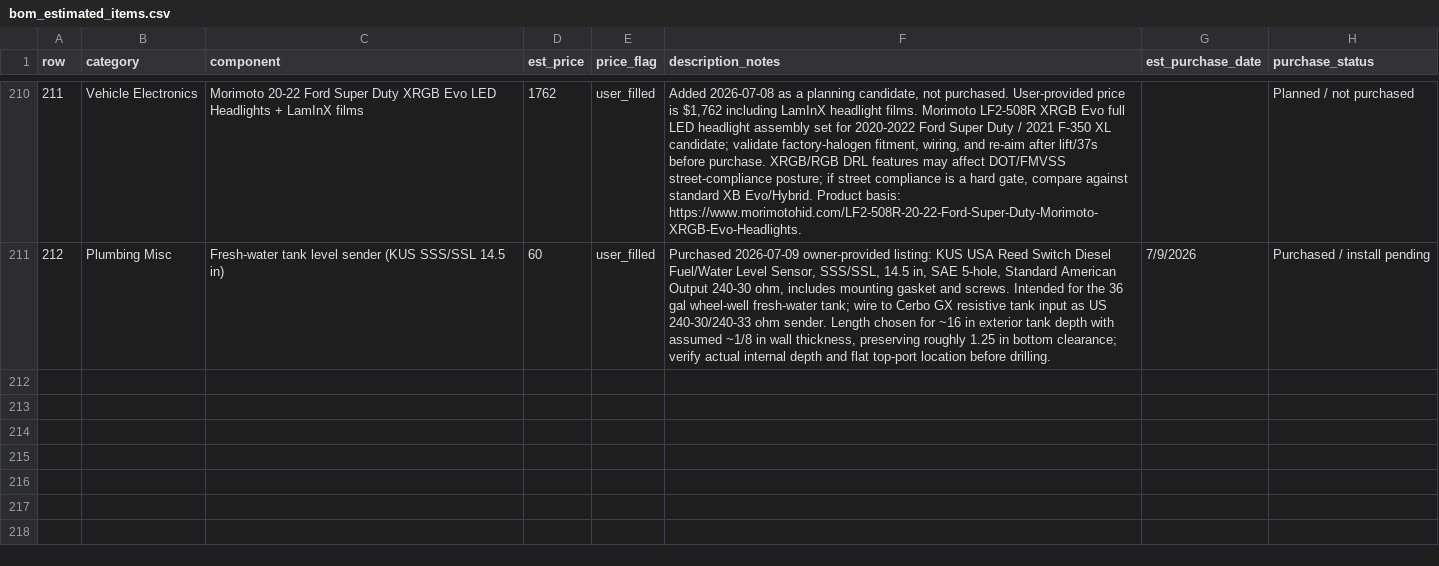
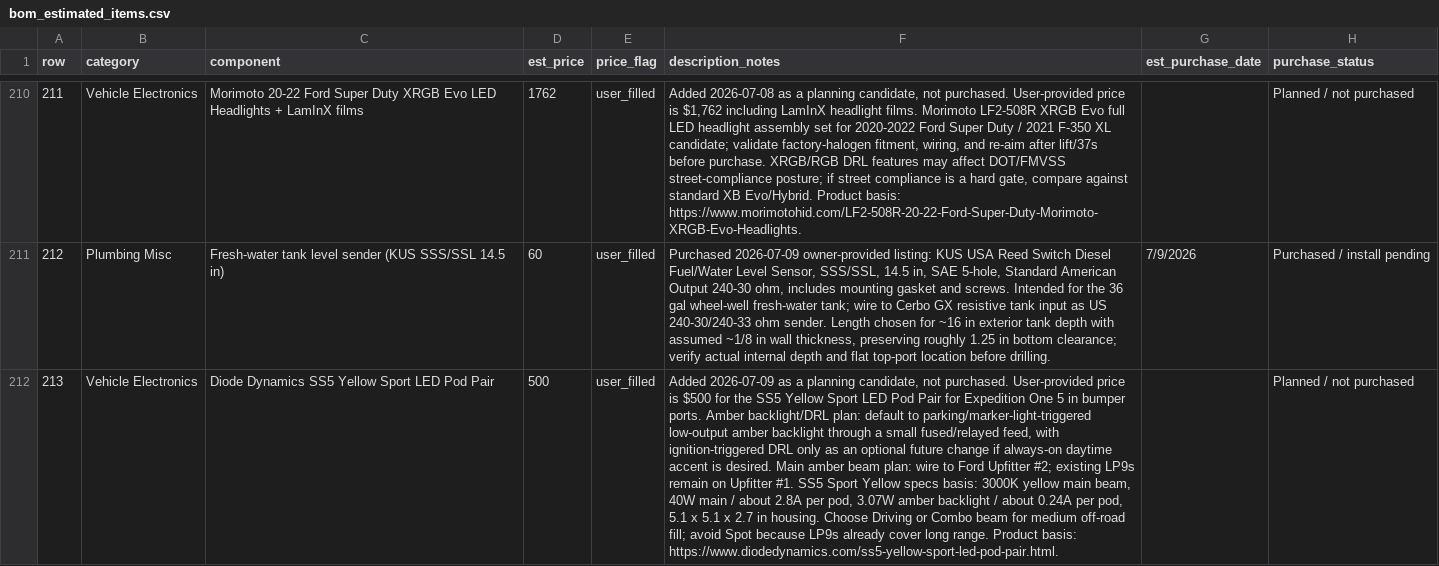
Before and after one commit to DataDaneDev/HiatusBuild, a CSV file: bom/bom_estimated_items.csv, drawn as a sheet; only a part is shown, gaps mark what is left out; the diff names each change by its address in the sheet, - before the commit and + after, or states it on an @@ line.

Commit message:
Add planned SS5 bumper light BOM item

```diff
--- a/bom/bom_estimated_items.csv
+++ b/bom/bom_estimated_items.csv
+row 212: 213 | Vehicle Electronics | Diode Dynamics SS5 Yellow Sport LED Pod Pair | 500 | user_filled | Added 2026-07-09 as a planning candidate, not purchased. User-provided price is $500 for the SS5 Yellow Sport LED Pod Pair for Expedition One 5 in bumper ports. Amber backlight/DRL plan: default to parking/marker-light-triggered low-output amber backlight through a small fused/relayed feed, with ignition-triggered DRL only as an optional future change if always-on daytime accent is desired. Main amber beam plan: wire to Ford Upfitter #2; existing LP9s remain on Upfitter #1. SS5 Sport Yellow specs basis: 3000K yellow main beam, 40W main / about 2.8A per pod, 3.07W amber backlight / about 0.24A per pod, 5.1 x 5.1 x 2.7 in housing. Choose Driving or Combo beam for medium off-road fill; avoid Spot because LP9s already cover long range. Product basis: https://www.diodedynamics.com/ss5-yellow-sport-led-pod-pair.html. |  | Planned / not purchased
```
